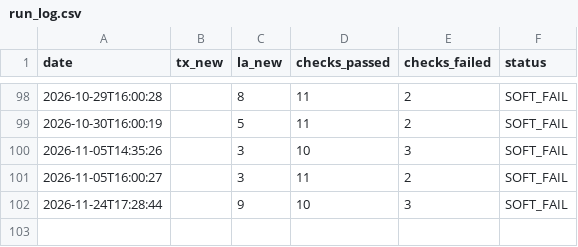
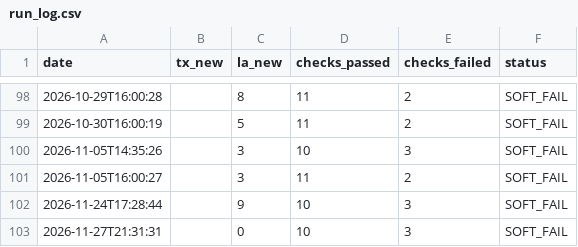
Before and after one commit to mapmaticsgis-maker/gis-permit-intel, a CSV file: data/run_log.csv, drawn as a sheet; only a part is shown, gaps mark what is left out; the diff names each change by its address in the sheet, - before the commit and + after, or states it on an @@ line.

```diff
--- a/data/run_log.csv
+++ b/data/run_log.csv
+row 103: 2026-11-27T21:31:31 |  | 0 | 10 | 3 | SOFT_FAIL
```
Also changed, not shown: data/la/ledger.csv, data/la/master.csv, 6 other files.
